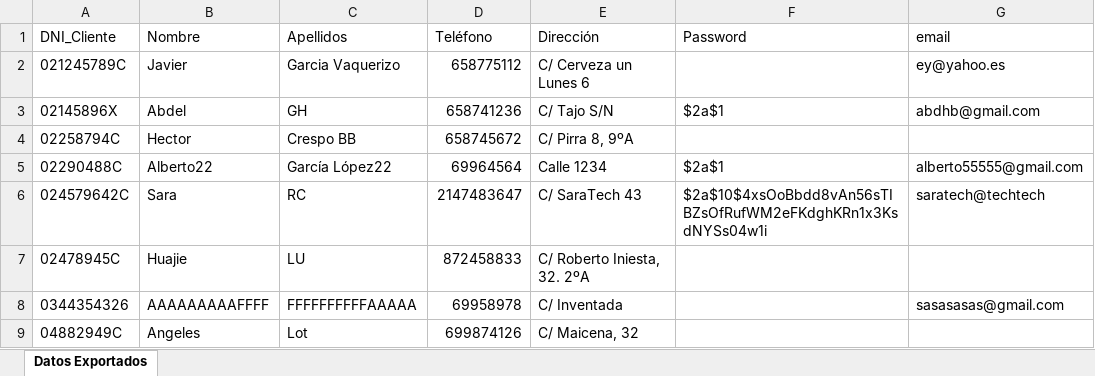
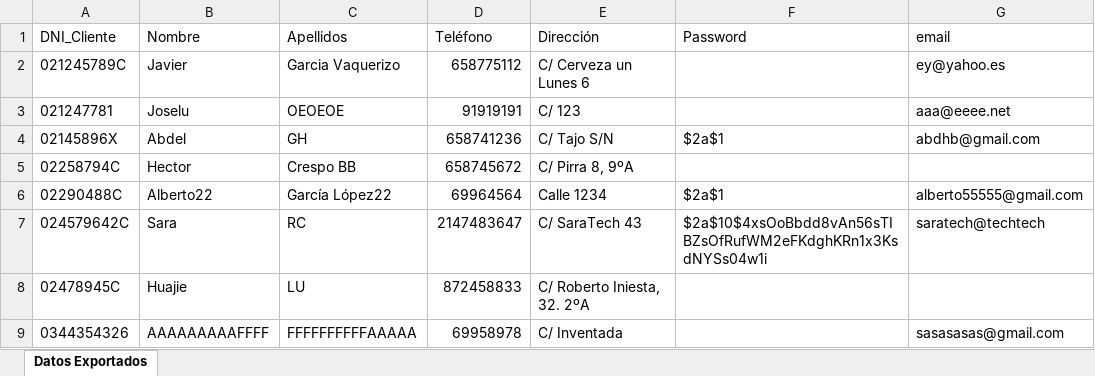
Before and after one commit to AlberGDeveloper/Proyecto-Tienda-Videojuego, an Excel workbook: TiendaProyecto/datos_exportados2.xlsx, sheet Datos Exportados, drawn as a sheet; only a part is shown; the shorter side is filled out with more unchanged rows; values as stored, in another font and other column widths than the file's, no borders; the diff names each change by its address in the sheet, - before the commit and + after, or states it on an @@ line.

```diff
--- a/TiendaProyecto/datos_exportados2.xlsx (sheet Datos Exportados)
+++ b/TiendaProyecto/datos_exportados2.xlsx (sheet Datos Exportados)
+row 3: 021247781 | Joselu | OEOEOE | 91919191 | C/ 123 |  | aaa@eeee.net
```
Also changed, not shown: 6 other files.
